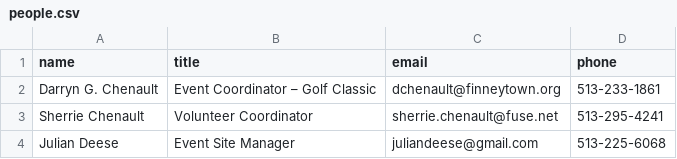
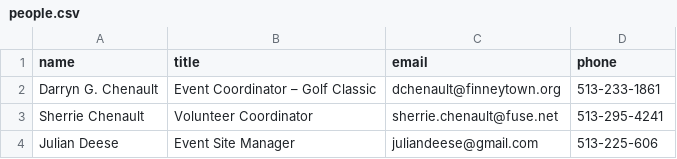
Before and after one commit to S3Cincinnati/s3cwebsite, a CSV file: media/static_page_data/people.csv, drawn as a sheet.

Commit message:
Deploy new static files

```diff
--- a/media/static_page_data/people.csv
+++ b/media/static_page_data/people.csv
@@ -3,2 +3,2 @@ Darryn G. Chenault|Event Coordinator – Golf Classic|dchenault@finneytown.org|5
 Sherrie Chenault|Volunteer Coordinator|sherrie.chenault@fuse.net|513-295-4241
-Julian Deese|Event Site Manager|juliandeese@gmail.com|513-225-6068
+Julian Deese|Event Site Manager|juliandeese@gmail.com|513-225-606
```
